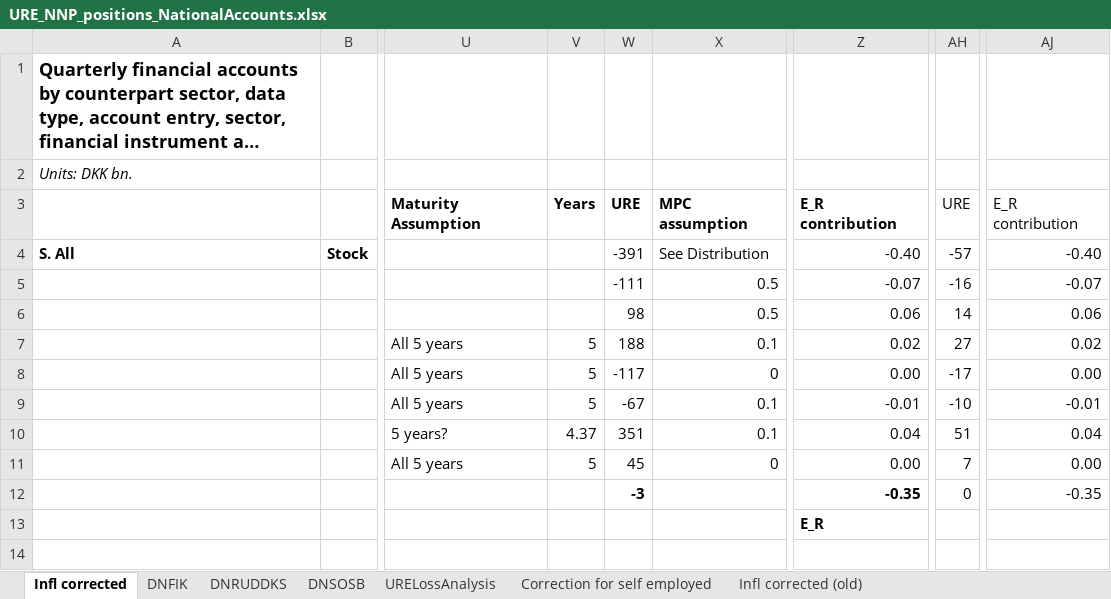
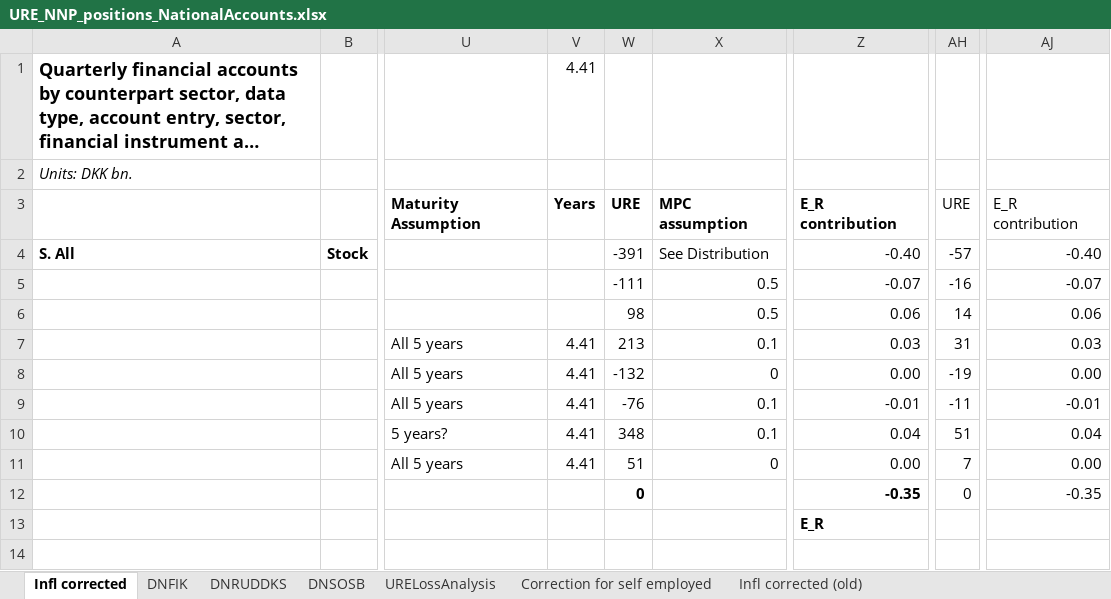
Before and after one commit to edmundcrawley/IncomeUncertaintyGit, an Excel workbook: Code/URE_NNP_positions_NationalAccounts.xlsx, sheet Infl corrected, drawn as a sheet; only a part is shown, gaps mark what is left out; long unchanged cells end in …; values as stored, in another font and other column widths than the file's, no borders; the diff names each change by its address in the sheet, - before the commit and + after, or states it on an @@ line.

```diff
--- a/Code/URE_NNP_positions_NationalAccounts.xlsx (sheet Infl corrected)
+++ b/Code/URE_NNP_positions_NationalAccounts.xlsx (sheet Infl corrected)
-V1: (empty)
+V1: 4.41
-V7:V9: 5
+V7:V9: 4.41
-W7: 188
+W7: 213
-Z7: 0.02
+Z7: 0.03
-AH7: 27
+AH7: 31
-AJ7: 0.02
+AJ7: 0.03
-W8: -117
+W8: -132
-AH8: -17
+AH8: -19
-W9: -67
+W9: -76
-AH9: -10
+AH9: -11
-V10: 4.37
+V10: 4.41
-W10: 351
+W10: 348
-V11: 5
+V11: 4.41
-W11: 45
+W11: 51
-W12: -3
+W12: 0
```
Also changed, not shown: 9 other files.
